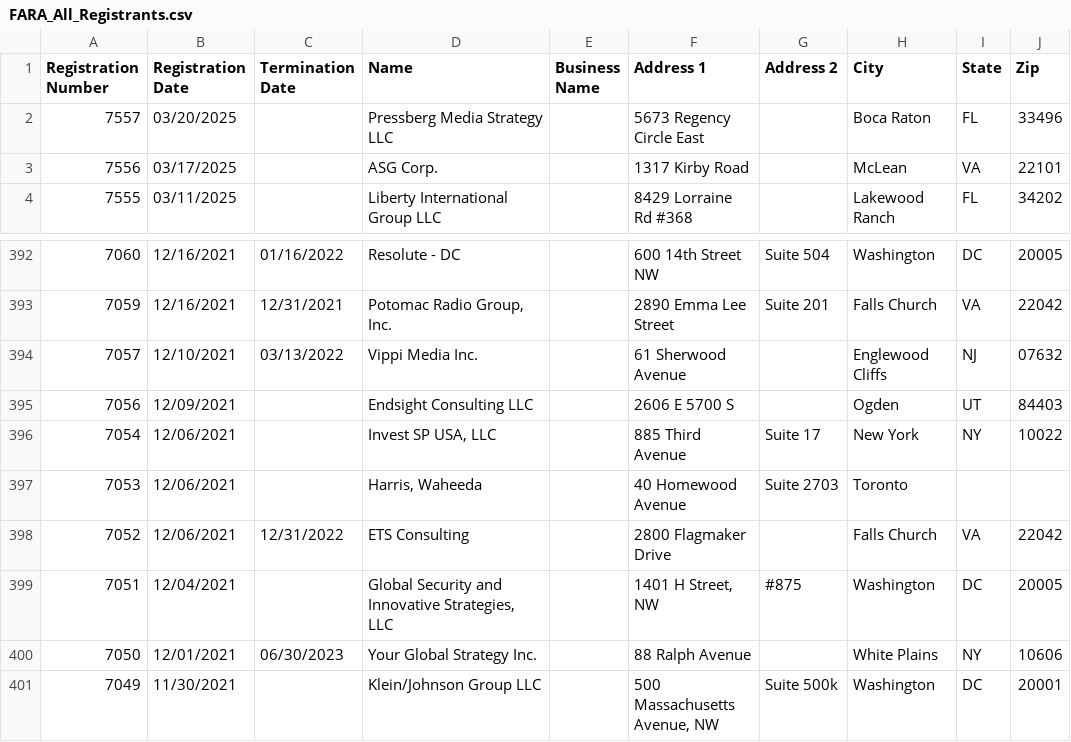
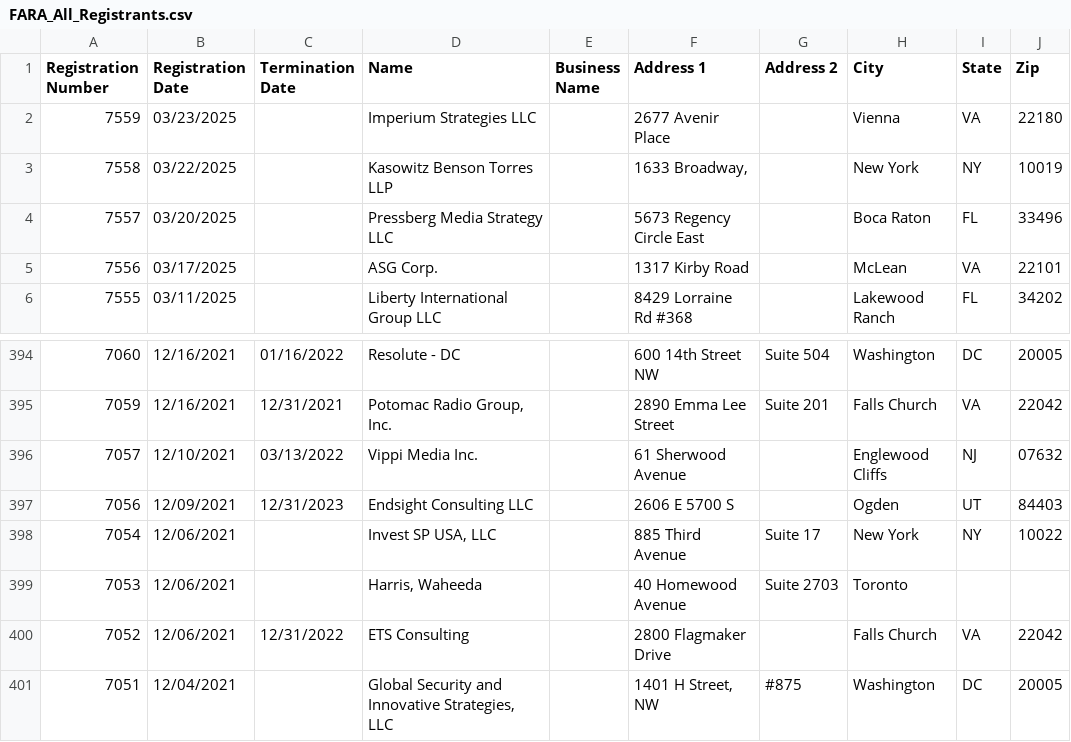
Before and after one commit to Howard-Center-Investigations/FARA_Archive, a CSV file: bulk_data_files/FARA_All_Registrants.csv, drawn as a sheet; only a part is shown, gaps mark what is left out; the shorter side is filled out with more unchanged rows.

```diff
--- a/bulk_data_files/FARA_All_Registrants.csv
+++ b/bulk_data_files/FARA_All_Registrants.csv
@@ -1,2 +1,4 @@
 "Registration Number","Registration Date","Termination Date","Name","Business Name","Address 1","Address 2","City","State","Zip"
+"7559","03/23/2025","","Imperium Strategies LLC","","2677 Avenir Place","","Vienna","VA","22180"
+"7558","03/22/2025","","Kasowitz Benson Torres LLP","","1633 Broadway, ","","New York","NY","10019"
 "7557","03/20/2025","","Pressberg Media Strategy LLC","","5673 Regency Circle East","","Boca Raton","FL","33496"
@@ -394,3 +396,3 @@
 "7057","12/10/2021","03/13/2022","Vippi Media Inc.","","61 Sherwood Avenue","","Englewood Cliffs","NJ"," 07632"
-"7056","12/09/2021","","Endsight Consulting LLC","","2606 E 5700 S","","Ogden","UT"," 84403"
+"7056","12/09/2021","12/31/2023","Endsight Consulting LLC","","2606 E 5700 S","","Ogden","UT"," 84403"
 "7054","12/06/2021","","Invest SP USA, LLC","","885 Third Avenue","Suite 17","New York","NY","10022"
```
Also changed, not shown: 1 other file.
